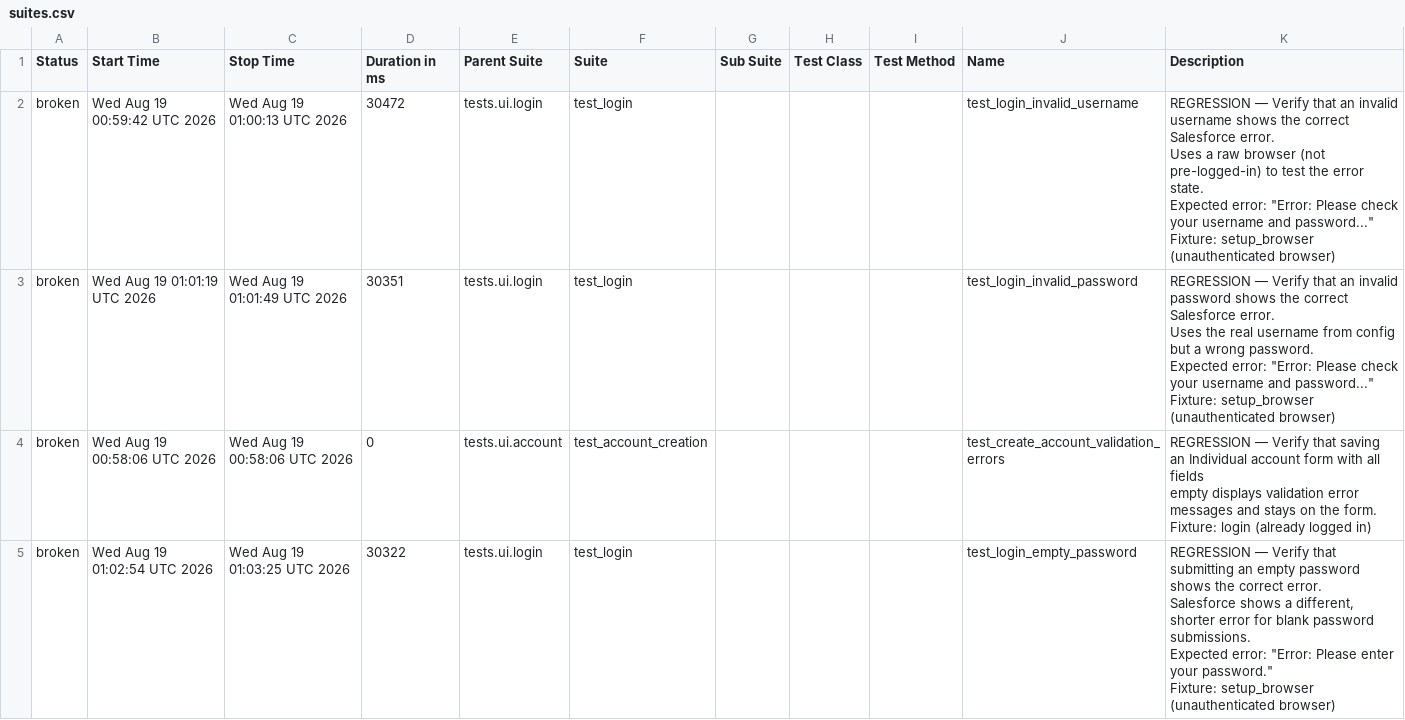
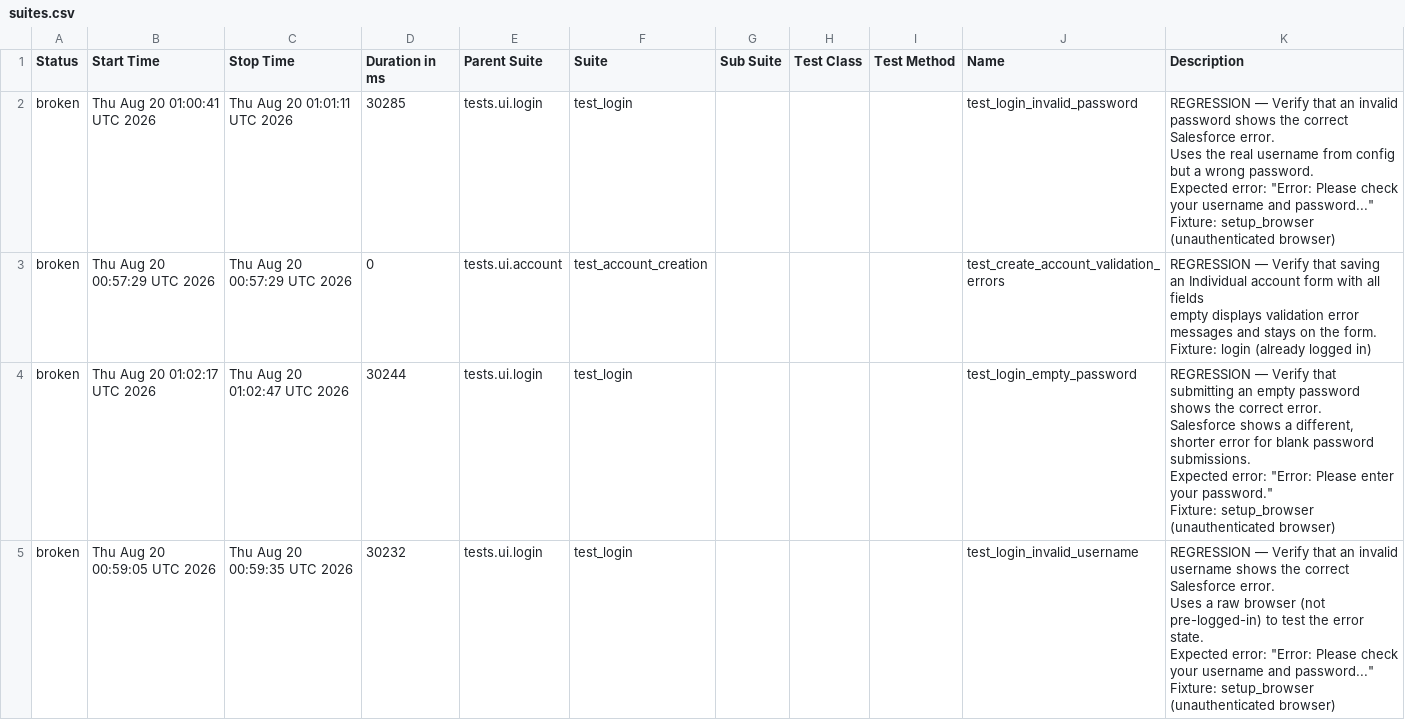
Before and after one commit to DilipAle/rng_ui_tests, a CSV file: renegade-ui/data/suites.csv, drawn as a sheet.

```diff
--- a/renegade-ui/data/suites.csv
+++ b/renegade-ui/data/suites.csv
@@ -1,31 +1,31 @@
 "Status","Start Time","Stop Time","Duration in ms","Parent Suite","Suite","Sub Suite","Test Class","Test Method","Name","Description"
-"broken","Wed Aug 19 00:59:42 UTC 2026","Wed Aug 19 01:00:13 UTC 2026","30472","tests.ui.login","test_login","","","","test_login_invalid_username","
-REGRESSION — Verify that an invalid username shows the correct Salesforce error.
-
-Uses a raw browser (not pre-logged-in) to test the error state.
-Expected error: ""Error: Please check your username and password...""
-
-Fixture: setup_browser (unauthenticated browser)
-"
-"broken","Wed Aug 19 01:01:19 UTC 2026","Wed Aug 19 01:01:49 UTC 2026","30351","tests.ui.login","test_login","","","","test_login_invalid_password","
-REGRESSION — Verify that an invalid password shows the correct Salesforce error.
-
-Uses the real username from config but a wrong password.
-Expected error: ""Error: Please check your username and password...""
-
-Fixture: setup_browser (unauthenticated browser)
-"
-"broken","Wed Aug 19 00:58:06 UTC 2026","Wed Aug 19 00:58:06 UTC 2026","0","tests.ui.account","test_account_creation","","","","test_create_account_validation_errors","
-REGRESSION — Verify that saving an Individual account form with all fields
-empty displays validation error messages and stays on the form.
-
-Fixture: login (already logged in)
-"
-"broken","Wed Aug 19 01:02:54 UTC 2026","Wed Aug 19 01:03:25 UTC 2026","30322","tests.ui.login","test_login","","","","test_login_empty_password","
-REGRESSION — Verify that submitting an empty password shows the correct error.
-
-Salesforce shows a different, shorter error for blank password submissions.
-Expected error: ""Error: Please enter your password.""
-
-Fixture: setup_browser (unauthenticated browser)
-"
+"broken","Thu Aug 20 01:00:41 UTC 2026","Thu Aug 20 01:01:11 UTC 2026","30285","tests.ui.login","test_login","","","","test_login_invalid_password","
+REGRESSION — Verify that an invalid password shows the correct Salesforce error.
+
+Uses the real username from config but a wrong password.
+Expected error: ""Error: Please check your username and password...""
+
+Fixture: setup_browser (unauthenticated browser)
+"
+"broken","Thu Aug 20 00:57:29 UTC 2026","Thu Aug 20 00:57:29 UTC 2026","0","tests.ui.account","test_account_creation","","","","test_create_account_validation_errors","
+REGRESSION — Verify that saving an Individual account form with all fields
+empty displays validation error messages and stays on the form.
+
+Fixture: login (already logged in)
+"
+"broken","Thu Aug 20 01:02:17 UTC 2026","Thu Aug 20 01:02:47 UTC 2026","30244","tests.ui.login","test_login","","","","test_login_empty_password","
+REGRESSION — Verify that submitting an empty password shows the correct error.
+
+Salesforce shows a different, shorter error for blank password submissions.
+Expected error: ""Error: Please enter your password.""
+
+Fixture: setup_browser (unauthenticated browser)
+"
+"broken","Thu Aug 20 00:59:05 UTC 2026","Thu Aug 20 00:59:35 UTC 2026","30232","tests.ui.login","test_login","","","","test_login_invalid_username","
+REGRESSION — Verify that an invalid username shows the correct Salesforce error.
+
+Uses a raw browser (not pre-logged-in) to test the error state.
+Expected error: ""Error: Please check your username and password...""
+
+Fixture: setup_browser (unauthenticated browser)
+"
```
Also changed, not shown: 27 other files.
